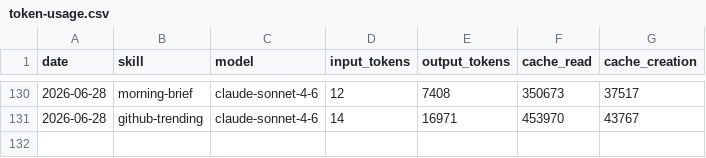
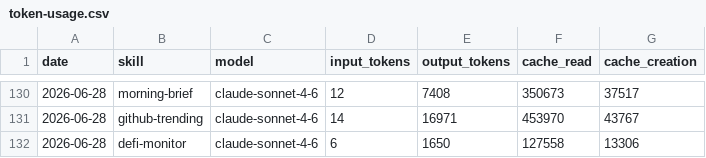
Before and after one commit to madebyshun/blueagent-aeon, a CSV file: memory/token-usage.csv, drawn as a sheet; only a part is shown, gaps mark what is left out; the diff names each change by its address in the sheet, - before the commit and + after, or states it on an @@ line.

Commit message:
chore(defi-monitor): auto-commit 2026-06-28

```diff
--- a/memory/token-usage.csv
+++ b/memory/token-usage.csv
+row 132: 2026-06-28 | defi-monitor | claude-sonnet-4-6 | 6 | 1650 | 127558 | 13306
```
Also changed, not shown: 2 other files.
